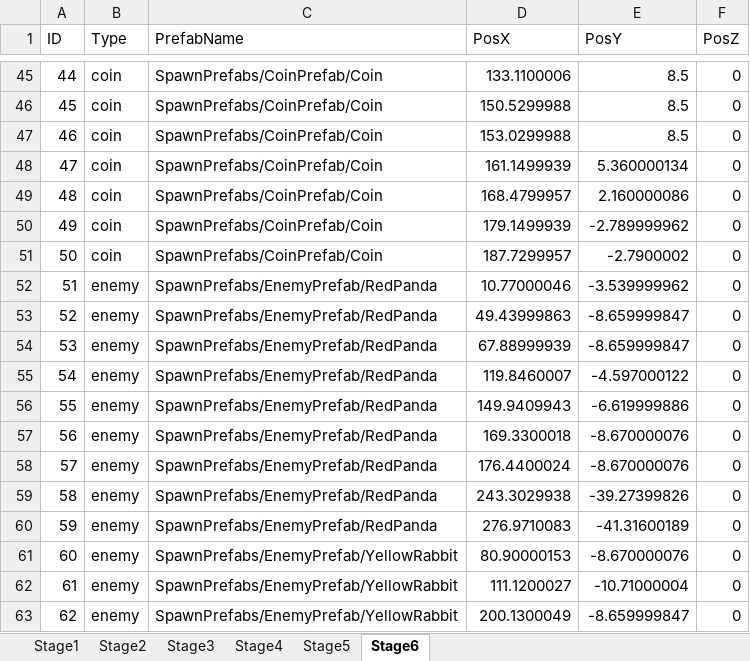
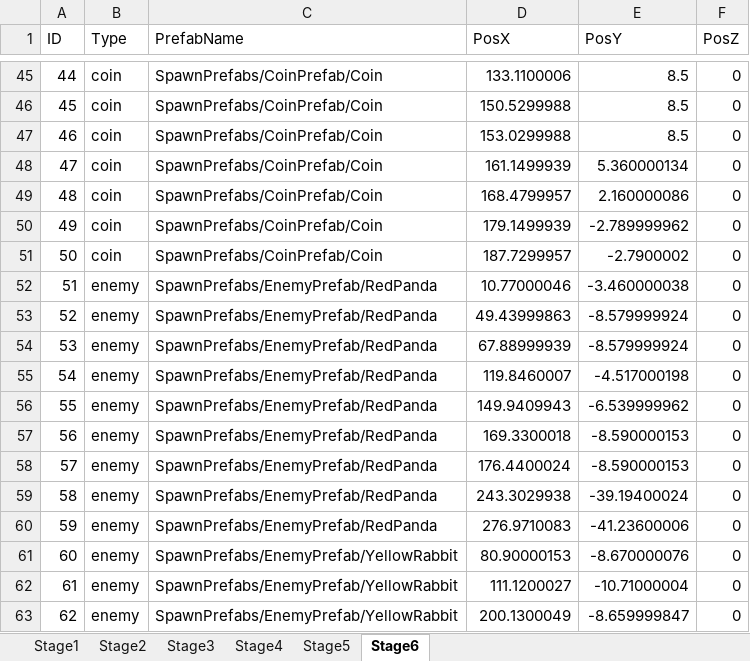
Before and after one commit to Koha58/FLUFF_SWING, an Excel workbook: Assets/Data/SpawnData.xlsx, sheet Stage6, drawn as a sheet; only a part is shown, gaps mark what is left out; values as stored, in another font and other column widths than the file's, no borders; the diff names each change by its address in the sheet, - before the commit and + after, or states it on an @@ line.

```diff
--- a/Assets/Data/SpawnData.xlsx (sheet Stage6)
+++ b/Assets/Data/SpawnData.xlsx (sheet Stage6)
-E52 (PosY): -3.539999962
+E52 (PosY): -3.460000038
-E53:E54 (PosY): -8.659999847
+E53:E54 (PosY): -8.579999924
-E55 (PosY): -4.597000122
+E55 (PosY): -4.517000198
-E56 (PosY): -6.619999886
+E56 (PosY): -6.539999962
-E57:E58 (PosY): -8.670000076
+E57:E58 (PosY): -8.590000153
-E59 (PosY): -39.27399826
+E59 (PosY): -39.19400024
-E60 (PosY): -41.31600189
+E60 (PosY): -41.23600006
```
Also changed, not shown: sheet Stage4, sheet Stage2, 14 other files.
